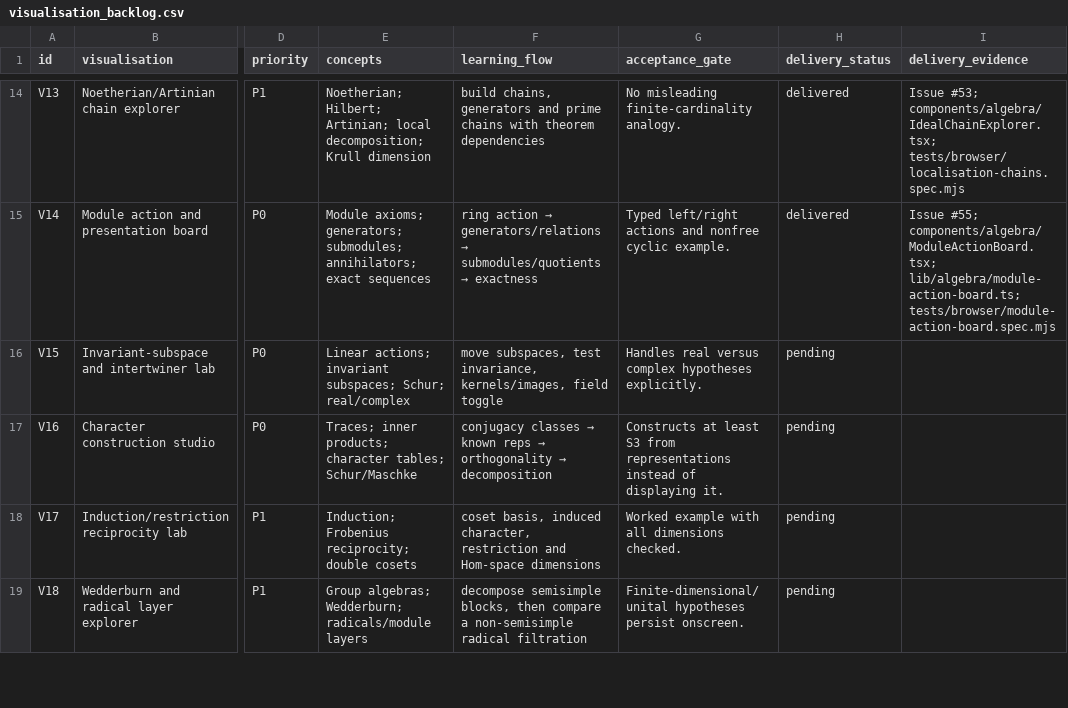
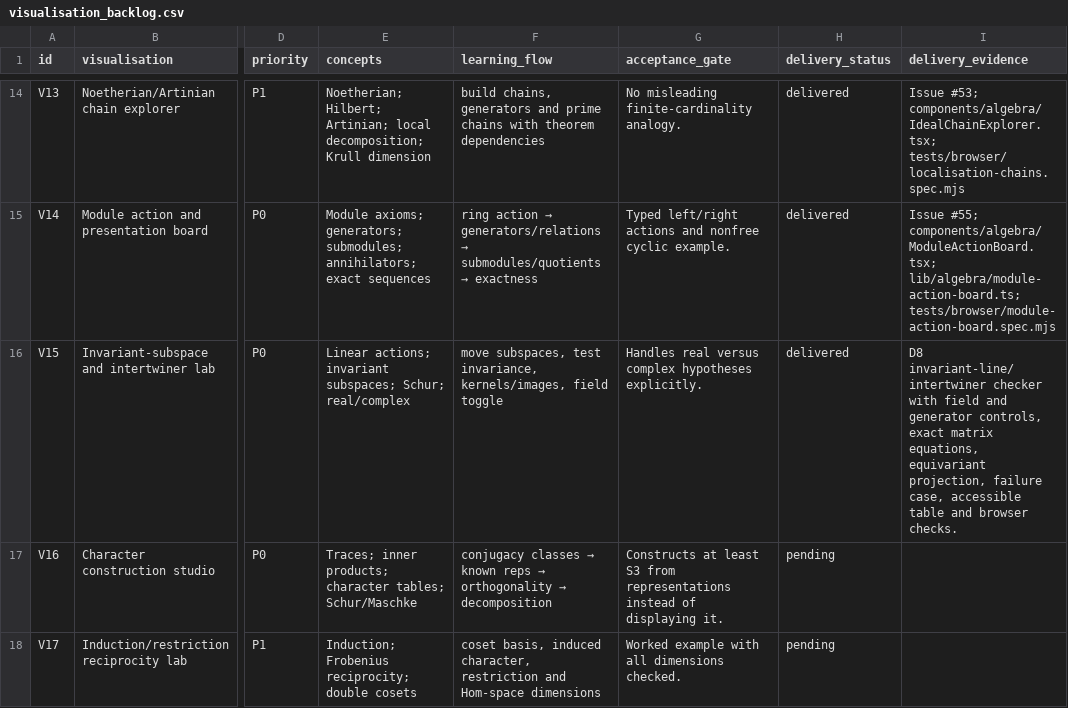
Before and after one commit to Jerome-Group/algebra, a CSV file: docs/audit-2026-09-22/visualisation_backlog.csv, drawn as a sheet; only a part is shown, gaps mark what is left out; the shorter side is filled out with more unchanged rows; the diff names each change by its address in the sheet, - before the commit and + after, or states it on an @@ line.

```diff
--- a/docs/audit-2026-09-22/visualisation_backlog.csv
+++ b/docs/audit-2026-09-22/visualisation_backlog.csv
-H16 (delivery_status): pending
+H16 (delivery_status): delivered
-I16 (delivery_evidence): (empty)
+I16 (delivery_evidence): D8 invariant-line/intertwiner checker with field and generator controls, exact matrix equations, equivariant projection, failure case, accessible table and browser checks.
```
Also changed, not shown: docs/audit-2026-09-22/concept_audit.csv, 13 other files.
